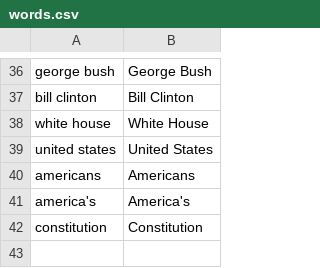
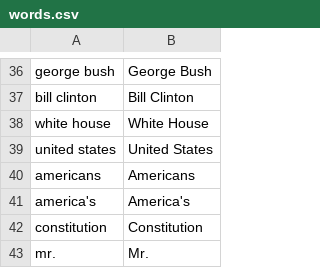
Before and after one commit to OpenNewsLabs/c-span_opened_captions_server, a CSV file: words.csv, drawn as a sheet; only a part is shown, gaps mark what is left out; the diff names each change by its address in the sheet, - before the commit and + after, or states it on an @@ line.

Commit message:
Update words.csv

```diff
--- a/words.csv
+++ b/words.csv
+row 43: mr. | Mr.
```
